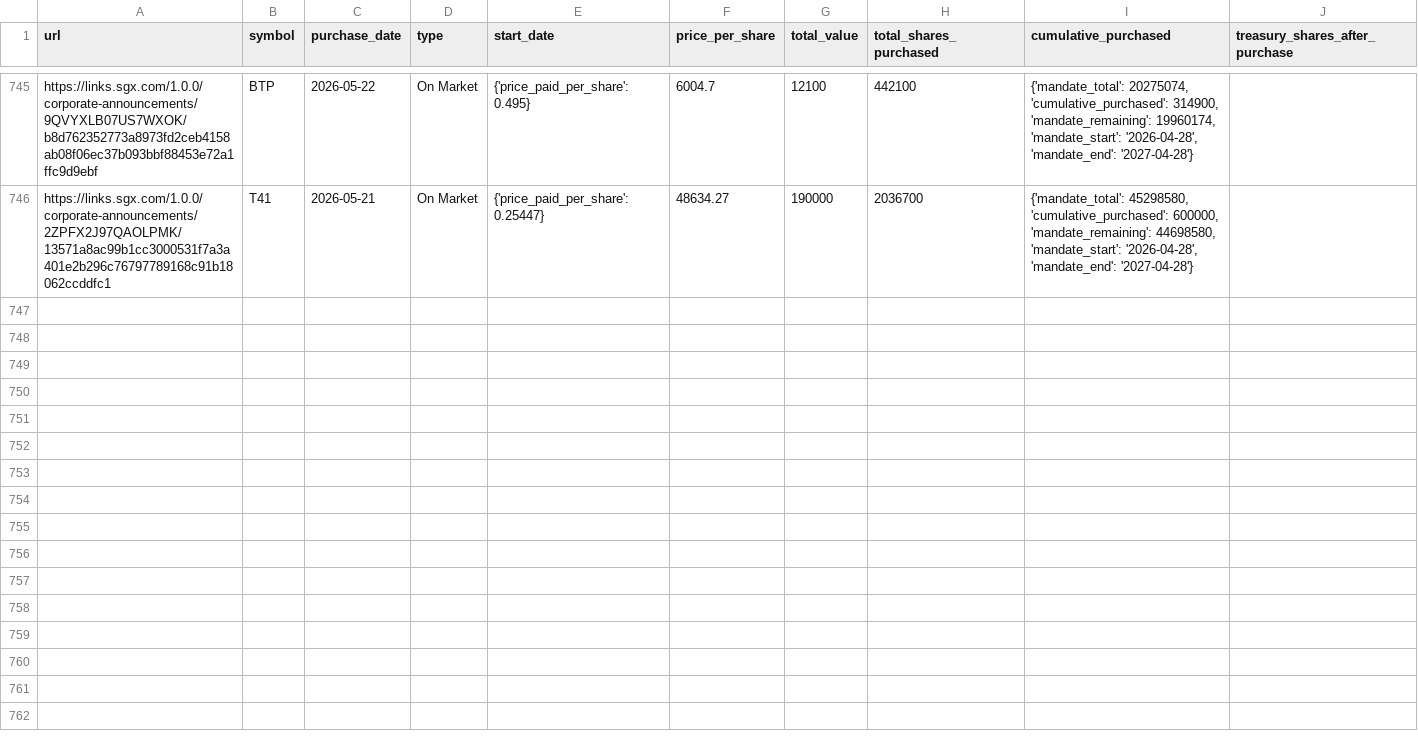
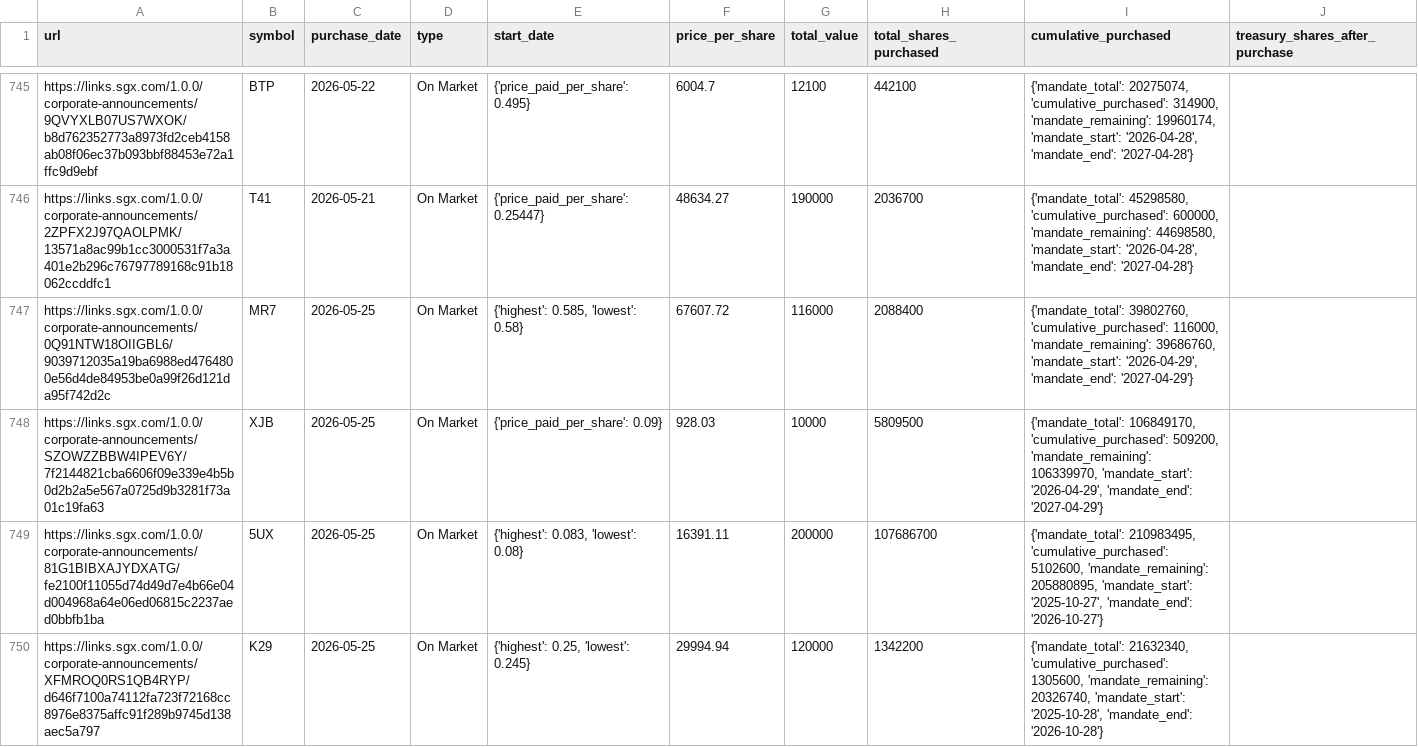
Before and after one commit to supertypeai/sgx_buyback_pipeline, a CSV file: data/scraper_output/sgx_buyback/sgx_buybacks_not_top_70.csv, drawn as a sheet; only a part is shown, gaps mark what is left out; the diff covers the shown part only; the diff names each change by its address in the sheet, - before the commit and + after, or states it on an @@ line.

```diff
--- a/data/scraper_output/sgx_buyback/sgx_buybacks_not_top_70.csv
+++ b/data/scraper_output/sgx_buyback/sgx_buybacks_not_top_70.csv
+row 747: https://links.sgx.com/1.0.0/corporate-announcements/0Q91NTW18OIIGBL6/9039712035a19ba6988ed4764800e56d4de84953be0a99f26d121da95f742d2c | MR7 | 2026-05-25 | On Market | {'highest': 0.585, 'lowest': 0.58} | 67607.72 | 116000 | 2088400 | {'mandate_total': 39802760, 'cumulative_purchased': 116000, 'mandate_remaining': 39686760, 'mandate_start': '2026-04-29', 'mandate_end': '2027-04-29'}
+row 748: https://links.sgx.com/1.0.0/corporate-announcements/SZOWZZBBW4IPEV6Y/7f2144821cba6606f09e339e4b5b0d2b2a5e567a0725d9b3281f73a01c19fa63 | XJB | 2026-05-25 | On Market | {'price_paid_per_share': 0.09} | 928.03 | 10000 | 5809500 | {'mandate_total': 106849170, 'cumulative_purchased': 509200, 'mandate_remaining': 106339970, 'mandate_start': '2026-04-29', 'mandate_end': '2027-04-29'}
+row 749: https://links.sgx.com/1.0.0/corporate-announcements/81G1BIBXAJYDXATG/fe2100f11055d74d49d7e4b66e04d004968a64e06ed06815c2237aed0bbfb1ba | 5UX | 2026-05-25 | On Market | {'highest': 0.083, 'lowest': 0.08} | 16391.11 | 200000 | 107686700 | {'mandate_total': 210983495, 'cumulative_purchased': 5102600, 'mandate_remaining': 205880895, 'mandate_start': '2025-10-27', 'mandate_end': '2026-10-27'}
+row 750: https://links.sgx.com/1.0.0/corporate-announcements/XFMROQ0RS1QB4RYP/d646f7100a74112fa723f72168cc8976e8375affc91f289b9745d138aec5a797 | K29 | 2026-05-25 | On Market | {'highest': 0.25, 'lowest': 0.245} | 29994.94 | 120000 | 1342200 | {'mandate_total': 21632340, 'cumulative_purchased': 1305600, 'mandate_remaining': 20326740, 'mandate_start': '2025-10-28', 'mandate_end': '2026-10-28'}
```
Also changed, not shown: 4 added rows elsewhere in this file, 2 other files.
